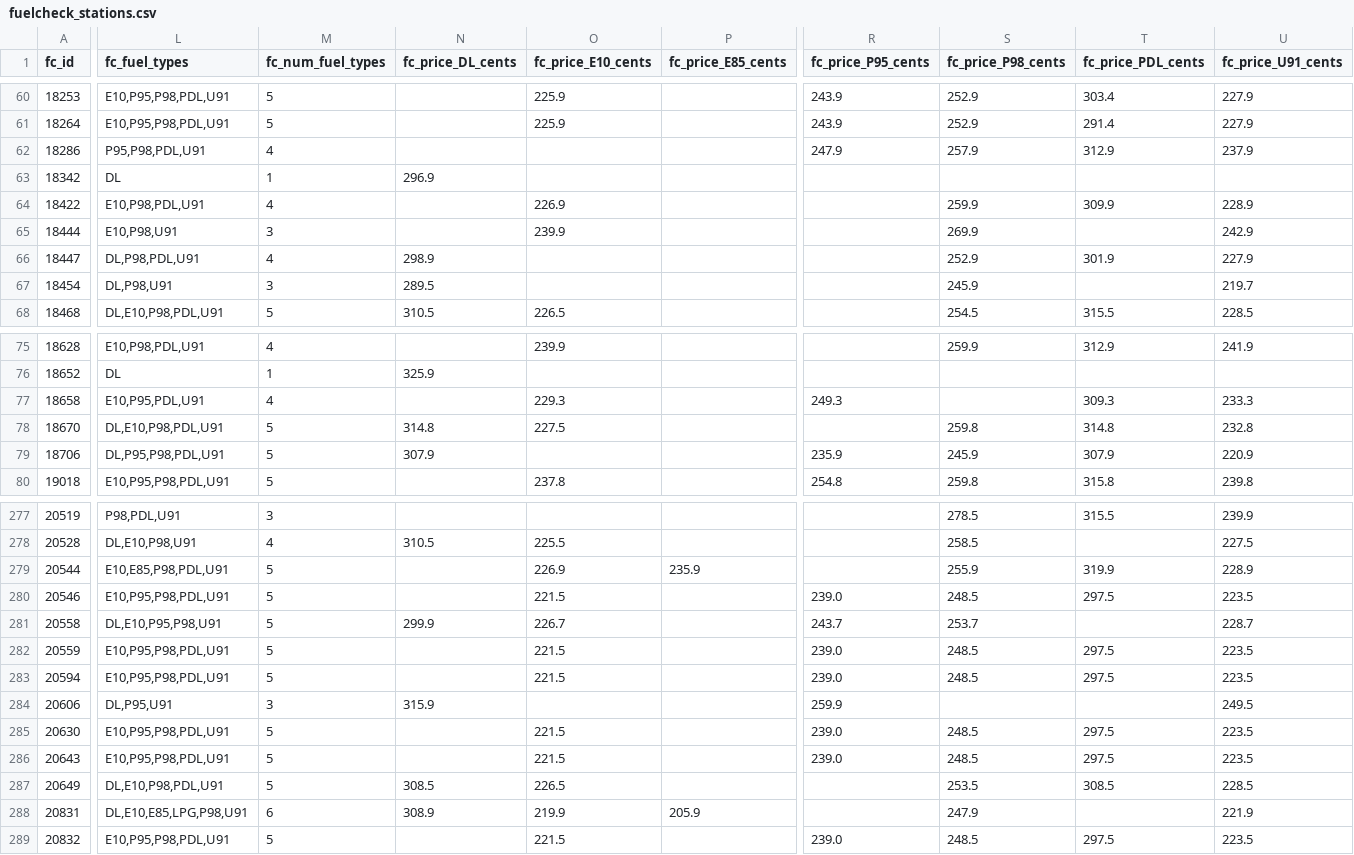
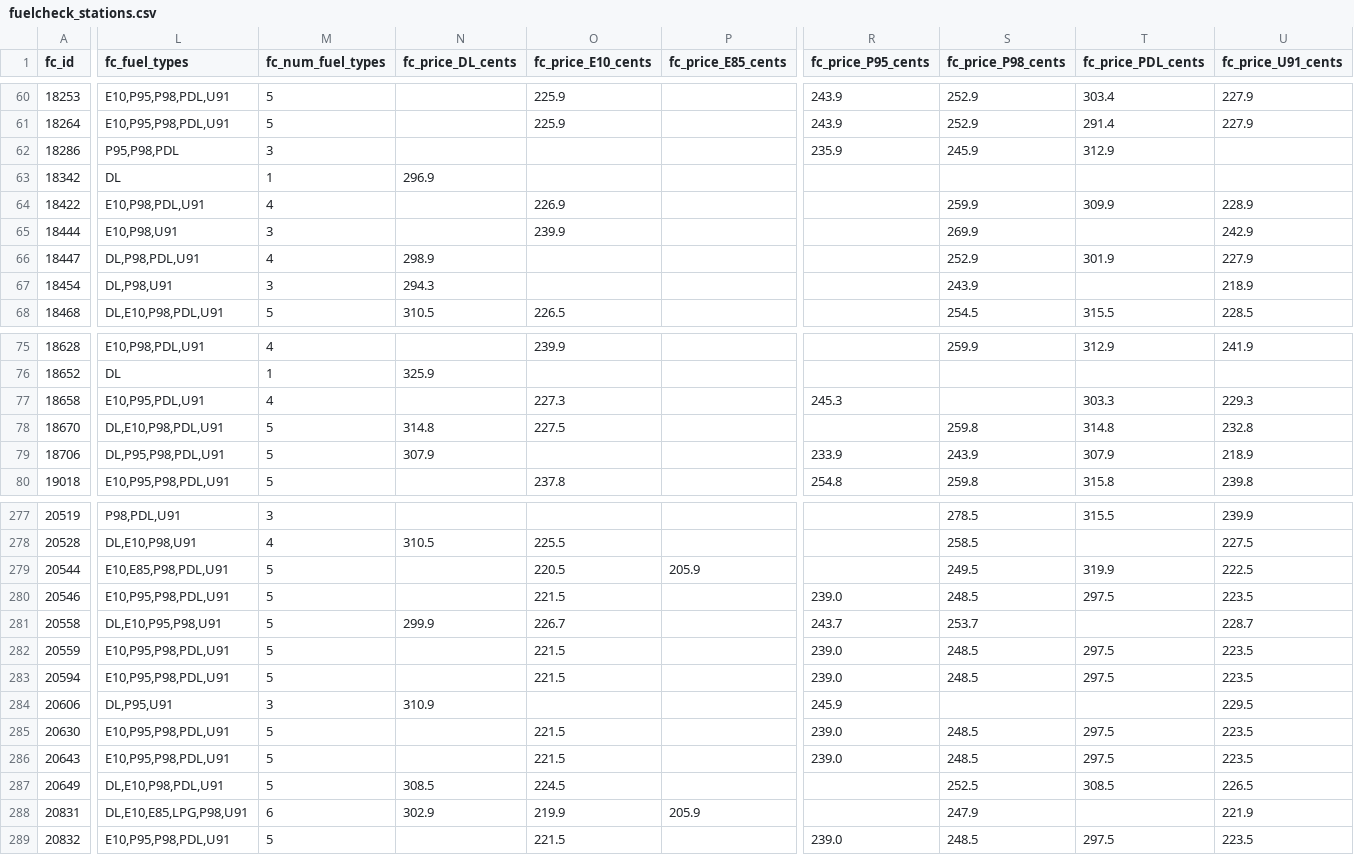
Before and after one commit to clobots/reFuel, a CSV file: data/clean/fuelcheck_stations.csv, drawn as a sheet; only a part is shown, gaps mark what is left out; the diff covers the shown part only; the diff names each change by its address in the sheet, - before the commit and + after, or states it on an @@ line.

Commit message:
Update FuelCheck prices (2026-04-03 12:18)

```diff
--- a/data/clean/fuelcheck_stations.csv
+++ b/data/clean/fuelcheck_stations.csv
-L62 (fc_fuel_types): P95,P98,PDL,U91
+L62 (fc_fuel_types): P95,P98,PDL
-M62 (fc_num_fuel_types): 4
+M62 (fc_num_fuel_types): 3
-R62 (fc_price_P95_cents): 247.9
+R62 (fc_price_P95_cents): 235.9
-S62 (fc_price_P98_cents): 257.9
+S62 (fc_price_P98_cents): 245.9
-U62 (fc_price_U91_cents): 237.9
+U62 (fc_price_U91_cents): (empty)
-N67 (fc_price_DL_cents): 289.5
+N67 (fc_price_DL_cents): 294.3
-S67 (fc_price_P98_cents): 245.9
+S67 (fc_price_P98_cents): 243.9
-U67 (fc_price_U91_cents): 219.7
+U67 (fc_price_U91_cents): 218.9
-O77 (fc_price_E10_cents): 229.3
+O77 (fc_price_E10_cents): 227.3
-R77 (fc_price_P95_cents): 249.3
+R77 (fc_price_P95_cents): 245.3
-T77 (fc_price_PDL_cents): 309.3
+T77 (fc_price_PDL_cents): 303.3
-U77 (fc_price_U91_cents): 233.3
+U77 (fc_price_U91_cents): 229.3
-R79 (fc_price_P95_cents): 235.9
+R79 (fc_price_P95_cents): 233.9
-S79 (fc_price_P98_cents): 245.9
+S79 (fc_price_P98_cents): 243.9
-U79 (fc_price_U91_cents): 220.9
+U79 (fc_price_U91_cents): 218.9
-O279 (fc_price_E10_cents): 226.9
+O279 (fc_price_E10_cents): 220.5
-P279 (fc_price_E85_cents): 235.9
+P279 (fc_price_E85_cents): 205.9
-S279 (fc_price_P98_cents): 255.9
+S279 (fc_price_P98_cents): 249.5
-U279 (fc_price_U91_cents): 228.9
+U279 (fc_price_U91_cents): 222.5
-N284 (fc_price_DL_cents): 315.9
+N284 (fc_price_DL_cents): 310.9
-R284 (fc_price_P95_cents): 259.9
+R284 (fc_price_P95_cents): 245.9
-U284 (fc_price_U91_cents): 249.5
+U284 (fc_price_U91_cents): 229.5
-O287 (fc_price_E10_cents): 226.5
+O287 (fc_price_E10_cents): 224.5
-S287 (fc_price_P98_cents): 253.5
+S287 (fc_price_P98_cents): 252.5
-U287 (fc_price_U91_cents): 228.5
+U287 (fc_price_U91_cents): 226.5
-N288 (fc_price_DL_cents): 308.9
+N288 (fc_price_DL_cents): 302.9
```
Also changed, not shown: 50 edited cells elsewhere in this file, data/clean/matched_stations.csv, 3 other files.
